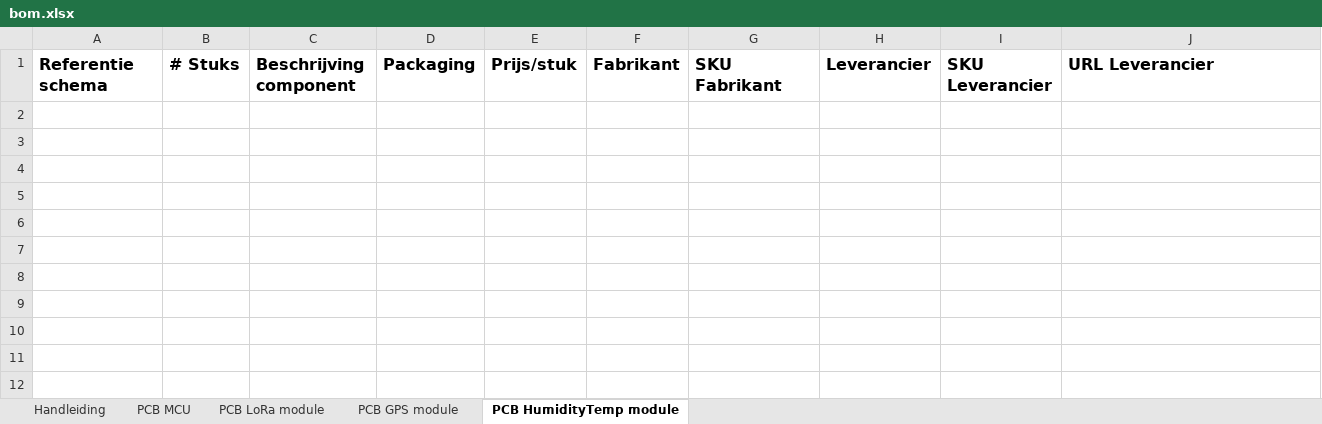
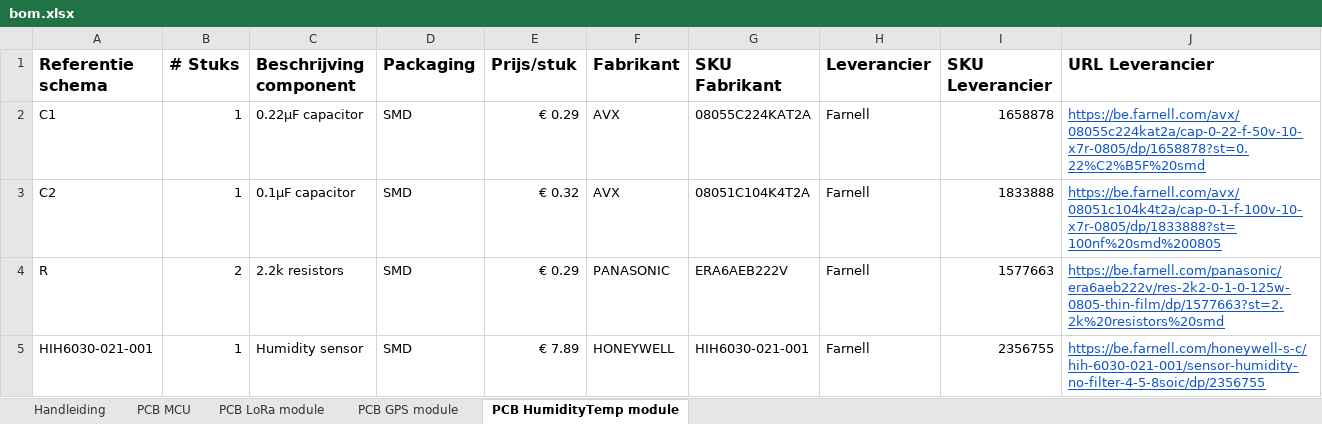
Before and after one commit to AP-IT-GH/iot19-md2, an Excel workbook: src/bom.xlsx, sheet PCB HumidityTemp module, drawn as a sheet; values as stored, in another font and other column widths than the file's, no borders; the diff names each change by its address in the sheet, - before the commit and + after, or states it on an @@ line.

Commit message:
bom gps and humidity

```diff
--- a/src/bom.xlsx (sheet PCB HumidityTemp module)
+++ b/src/bom.xlsx (sheet PCB HumidityTemp module)
+row 2: C1 | 1 | 0.22µF capacitor | SMD | € 0.29 | AVX | 08055C224KAT2A | Farnell | 1658878 | https://be.farnell.com/avx/08055c224kat2a/cap-0-22-f-50v-10-x7r-0805/dp/1658878?st=0.22%C2%B5F%20smd
+row 3: C2 | 1 | 0.1µF capacitor | SMD | € 0.32 | AVX | 08051C104K4T2A | Farnell | 1833888 | https://be.farnell.com/avx/08051c104k4t2a/cap-0-1-f-100v-10-x7r-0805/dp/1833888?st=100nf%20smd%200805
+row 4: R | 2 | 2.2k resistors | SMD | € 0.29 | PANASONIC | ERA6AEB222V | Farnell | 1577663 | https://be.farnell.com/panasonic/era6aeb222v/res-2k2-0-1-0-125w-0805-thin-film/dp/1577663?st=2.2k%20resistors%20smd
+row 5: HIH6030-021-001 | 1 | Humidity sensor | SMD | € 7.89 | HONEYWELL | HIH6030-021-001 | Farnell | 2356755 | https://be.farnell.com/honeywell-s-c/hih-6030-021-001/sensor-humidity-no-filter-4-5-8soic/dp/2356755
```
Also changed, not shown: sheet PCB GPS module.
